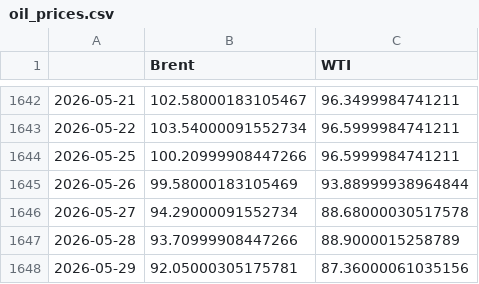
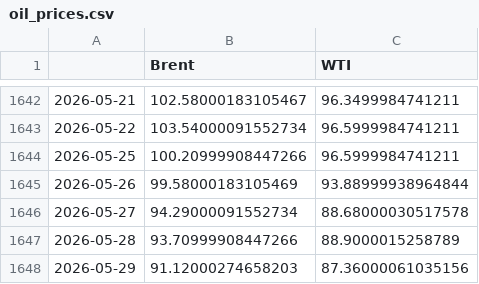
Before and after one commit to xu200612/oilsense, a CSV file: data/raw/oil_prices.csv, drawn as a sheet; only a part is shown, gaps mark what is left out.

```diff
--- a/data/raw/oil_prices.csv
+++ b/data/raw/oil_prices.csv
@@ -1647,2 +1647,2 @@
 2026-05-28,93.70999908447266,88.9000015258789
-2026-05-29,92.05000305175781,87.36000061035156
+2026-05-29,91.12000274658203,87.36000061035156
```
Also changed, not shown: data/processed/daily_sentiment.csv, data/processed/feature_matrix.csv, 5 other files.
